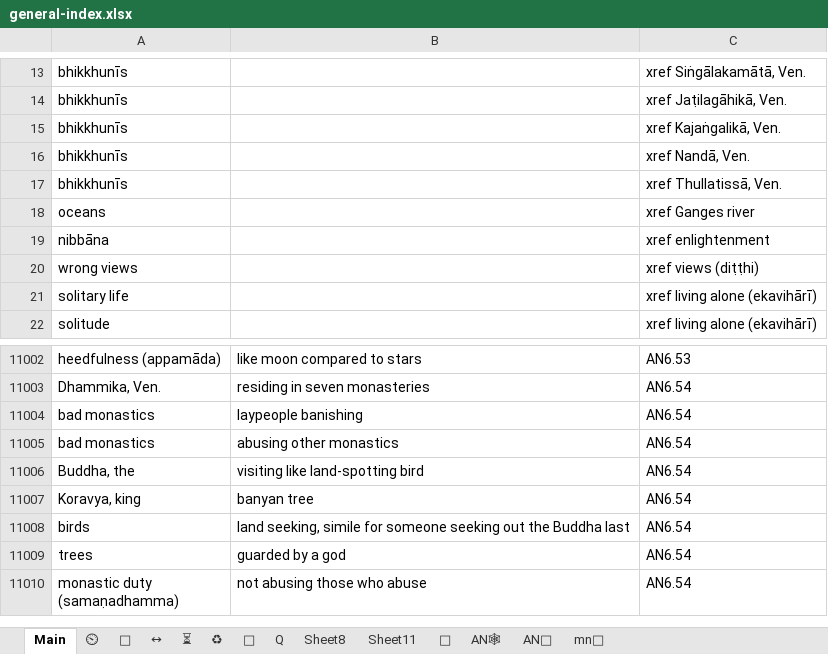
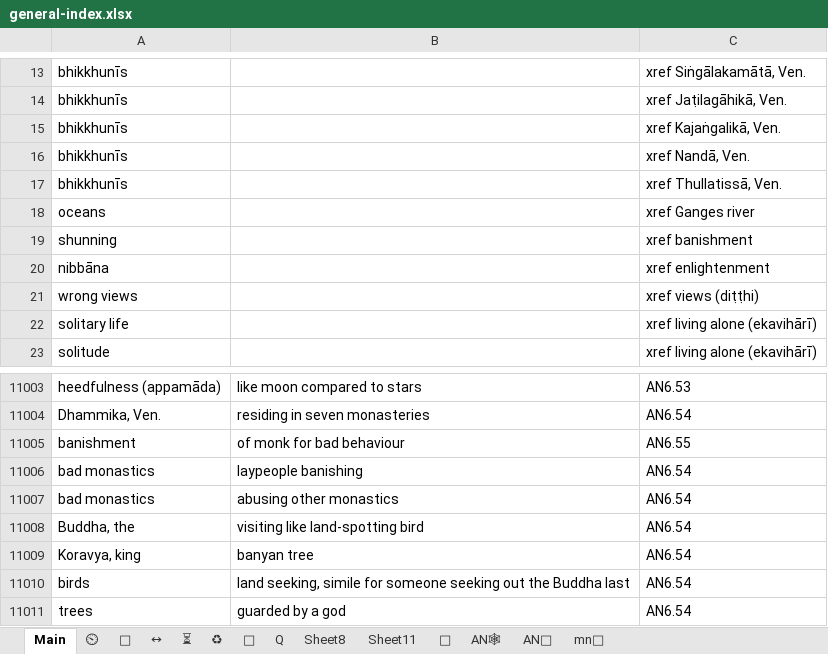
Before and after one commit to thesunshade/sutta-index, an Excel workbook: src/data/general-index.xlsx, sheet Main, drawn as a sheet; only a part is shown, gaps mark what is left out; the shorter side is filled out with more unchanged rows; values as stored, in another font and other column widths than the file's, no borders; conditional formats not drawn; the diff covers the shown part only; the diff names each change by its address in the sheet, - before the commit and + after, or states it on an @@ line.

```diff
--- a/src/data/general-index.xlsx (sheet Main)
+++ b/src/data/general-index.xlsx (sheet Main)
+row 19: shunning |  | xref banishment
+row 11005: banishment | of monk for bad behaviour | AN6.55
```
Also changed, not shown: 52 added rows elsewhere in this sheet, sheet ⏲, 11 other files.
